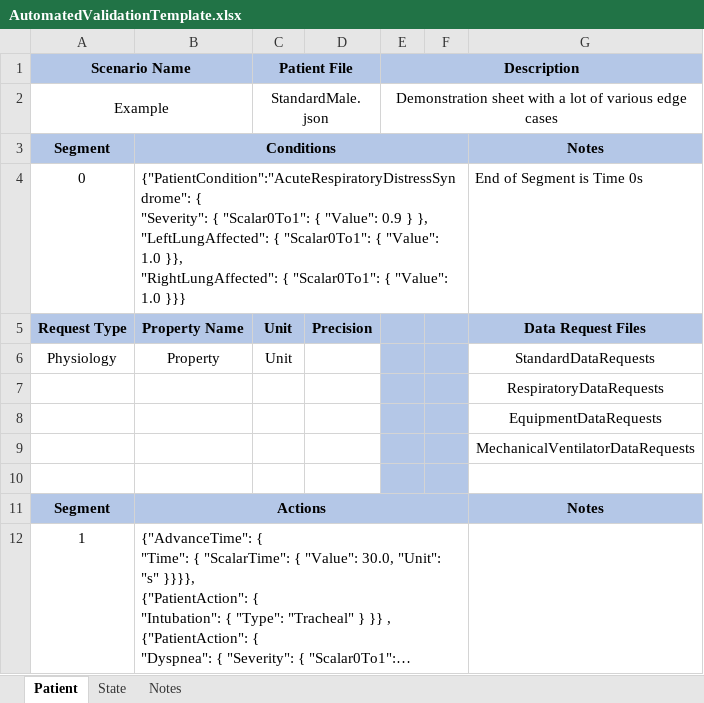
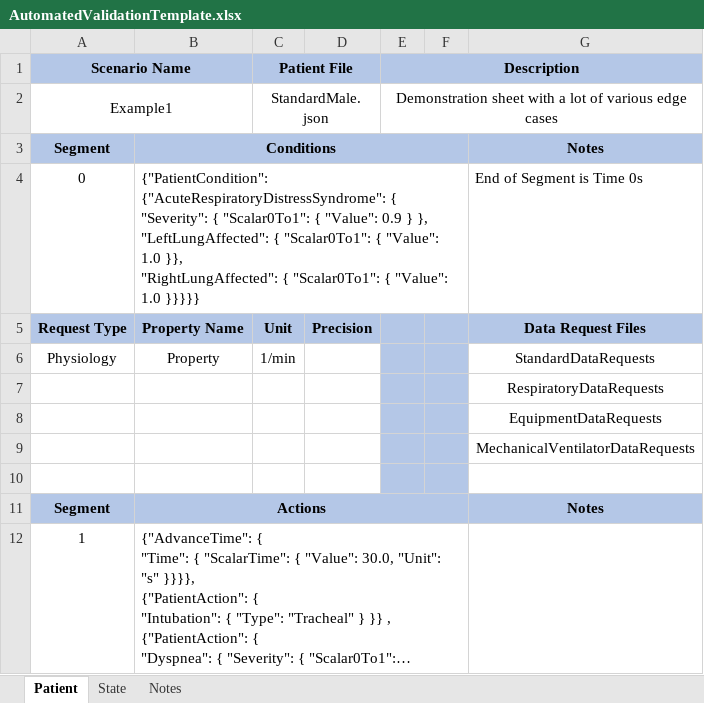
Before and after one commit to shawnhuyiwen/pulse, an Excel workbook: data/human/adult/validation/Scenarios/AutomatedValidationTemplate.xlsx, sheet Patient, drawn as a sheet; only a part is shown; long unchanged cells end in …; values as stored, in another font and other column widths than the file's, no borders; ↵ is a line break in a cell; the diff names each change by its address in the sheet, - before the commit and + after, or states it on an @@ line.

```diff
--- a/data/human/adult/validation/Scenarios/AutomatedValidationTemplate.xlsx (sheet Patient)
+++ b/data/human/adult/validation/Scenarios/AutomatedValidationTemplate.xlsx (sheet Patient)
-A2: Example
+A2: Example1
-B4: {"PatientCondition":"AcuteRespiratoryDistressSyndrome": { ↵ "Severity": { "Scalar0To1": { "Value": 0.9 } }, ↵ "LeftLungAffected": { "Scalar0To1": { "Value": 1.0 }}, ↵ "RightLungAffected": { "Scalar0To1": { "Value": 1.0 }}}
+B4: {"PatientCondition": {"AcuteRespiratoryDistressSyndrome": { ↵ "Severity": { "Scalar0To1": { "Value": 0.9 } }, ↵ "LeftLungAffected": { "Scalar0To1": { "Value": 1.0 }}, ↵ "RightLungAffected": { "Scalar0To1": { "Value": 1.0 }}}}}
-C6: Unit
+C6: 1/min
```
Also changed, not shown: sheet State, 7 other files.
